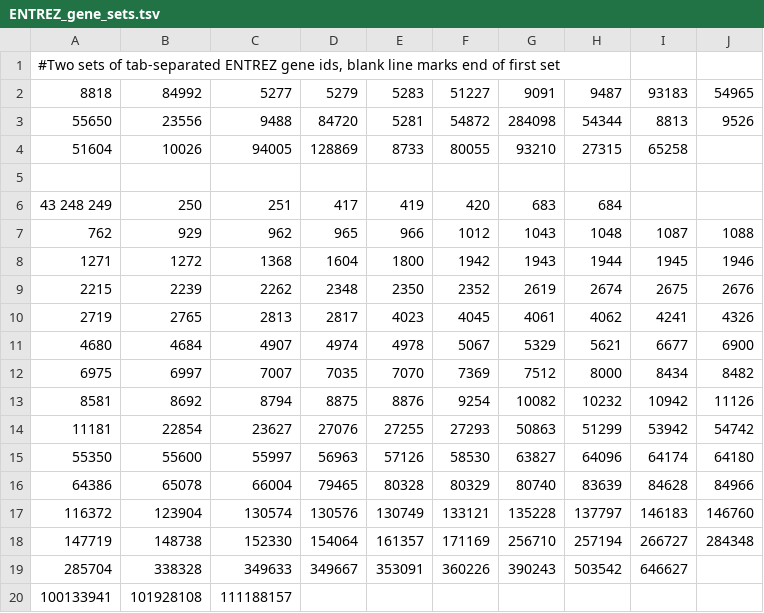
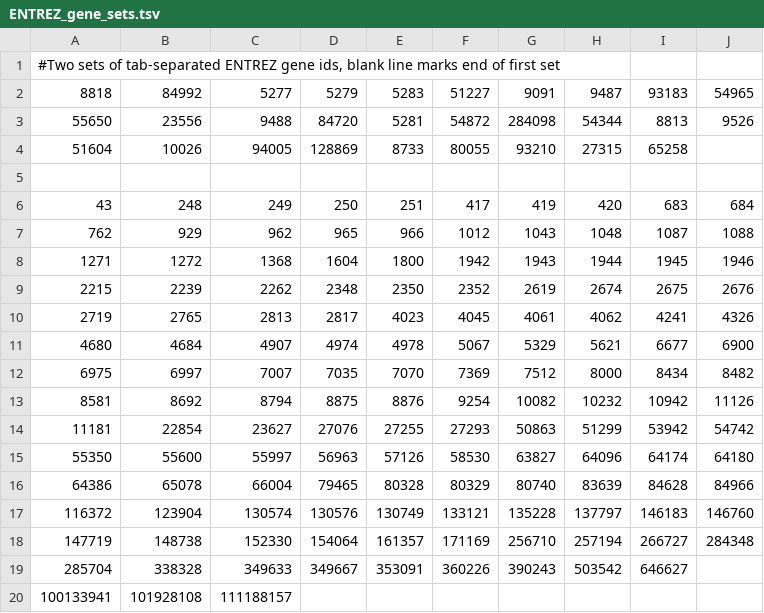
Before and after one commit to monarch-initiative/dsppc, a TSV file: src/main/resources/ENTREZ_gene_sets.tsv, drawn as a sheet; removed rows and columns are numbered as before the commit, all else as after; the diff names each change by its address in the sheet, - before the commit and + after, or states it on an @@ line.

Commit message:
Improved reporting by adding names for genes.

```diff
--- a/src/main/resources/ENTREZ_gene_sets.tsv
+++ b/src/main/resources/ENTREZ_gene_sets.tsv
-row 6: 43 248 249 | 250 | 251 | 417 | 419 | 420 | 683 | 684
+row 6: 43 | 248 | 249 | 250 | 251 | 417 | 419 | 420 | 683 | 684
```
Also changed, not shown: 5 other files.
